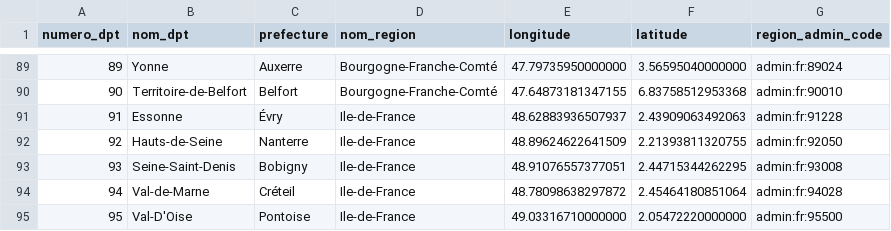
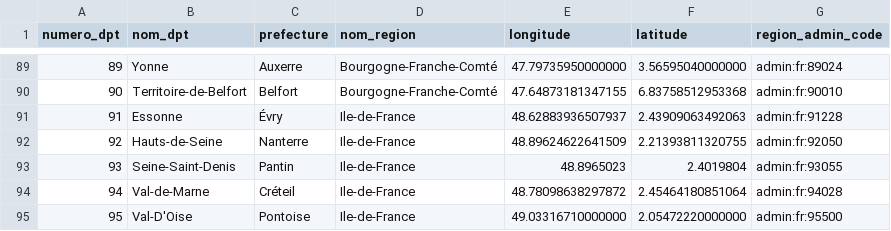
Before and after one commit to Nicolas-Malgat/vacances_sncf, a CSV file: sql/cities.csv, drawn as a sheet; only a part is shown, gaps mark what is left out.

```diff
--- a/sql/cities.csv
+++ b/sql/cities.csv
@@ -92,3 +92,3 @@ numero_dpt,nom_dpt,prefecture,nom_region,longitude,latitude,region_admin_code,
 92,Hauts-de-Seine,Nanterre,Ile-de-France,48.89624622641509,2.21393811320755,admin:fr:92050,
-93,Seine-Saint-Denis,Bobigny,Ile-de-France,48.91076557377051,2.44715344262295,admin:fr:93008,
+93,Seine-Saint-Denis,Pantin,Ile-de-France,48.8965023,2.4019804,admin:fr:93055,
 94,Val-de-Marne,Créteil,Ile-de-France,48.78098638297872,2.45464180851064,admin:fr:94028,
```
Also changed, not shown: 3 other files.
